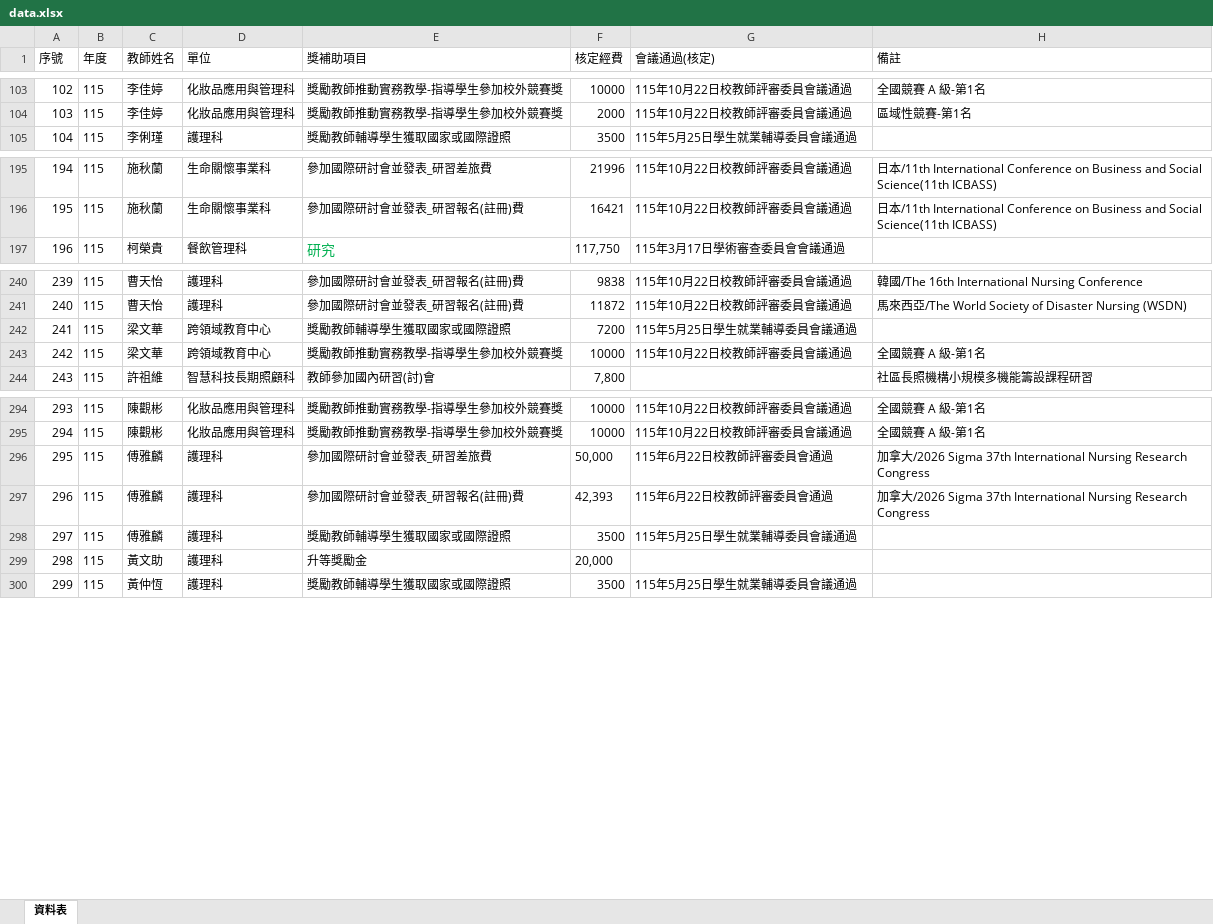
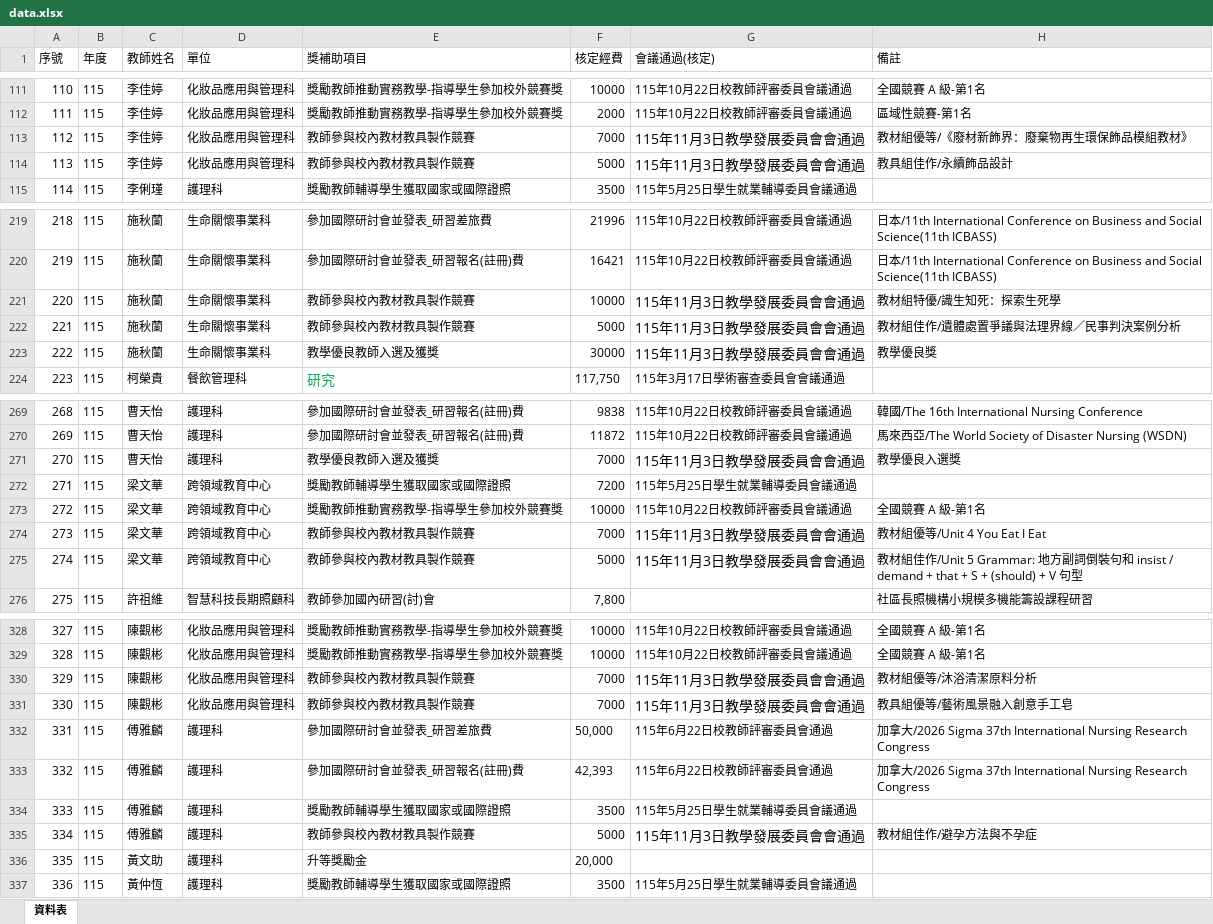
Before and after one commit to angellee09/excel-search, an Excel workbook: data.xlsx, sheet 資料表, drawn as a sheet; only a part is shown, gaps mark what is left out; values as stored, in another font and other column widths than the file's, no borders; the diff covers the shown part only; the diff names each change by its address in the sheet, - before the commit and + after, or states it on an @@ line.

```diff
--- a/data.xlsx (sheet 資料表)
+++ b/data.xlsx (sheet 資料表)
@@ column A (序號) renumbered from row 13 down @@
+row 113: 112 | 115 | 李佳婷 | 化妝品應用與管理科 | 教師參與校內教材教具製作競賽 | 7000 | 115年11月3日教學發展委員會會通過 | 教材組優等/《廢材新飾界：廢棄物再生環保飾品模組教材》
+row 114: 113 | 115 | 李佳婷 | 化妝品應用與管理科 | 教師參與校內教材教具製作競賽 | 5000 | 115年11月3日教學發展委員會會通過 | 教具組佳作/永續飾品設計
+row 221: 220 | 115 | 施秋蘭 | 生命關懷事業科 | 教師參與校內教材教具製作競賽 | 10000 | 115年11月3日教學發展委員會會通過 | 教材組特優/識生知死：探索生死學
+row 222: 221 | 115 | 施秋蘭 | 生命關懷事業科 | 教師參與校內教材教具製作競賽 | 5000 | 115年11月3日教學發展委員會會通過 | 教材組佳作/遺體處置爭議與法理界線／民事判決案例分析
+row 223: 222 | 115 | 施秋蘭 | 生命關懷事業科 | 教學優良教師入選及獲獎 | 30000 | 115年11月3日教學發展委員會會通過 | 教學優良獎
+row 271: 270 | 115 | 曹天怡 | 護理科 | 教學優良教師入選及獲獎 | 7000 | 115年11月3日教學發展委員會會通過 | 教學優良入選獎
+row 274: 273 | 115 | 梁文華 | 跨領域教育中心 | 教師參與校內教材教具製作競賽 | 7000 | 115年11月3日教學發展委員會會通過 | 教材組優等/Unit 4 You Eat I Eat
+row 275: 274 | 115 | 梁文華 | 跨領域教育中心 | 教師參與校內教材教具製作競賽 | 5000 | 115年11月3日教學發展委員會會通過 | 教材組佳作/Unit 5 Grammar: 地方副詞倒裝句和 insist / demand + that + S + (should) + V 句型
+row 330: 329 | 115 | 陳觀彬 | 化妝品應用與管理科 | 教師參與校內教材教具製作競賽 | 7000 | 115年11月3日教學發展委員會會通過 | 教材組優等/沐浴清潔原料分析
+row 331: 330 | 115 | 陳觀彬 | 化妝品應用與管理科 | 教師參與校內教材教具製作競賽 | 7000 | 115年11月3日教學發展委員會會通過 | 教具組優等/藝術風景融入創意手工皂
+row 335: 334 | 115 | 傅雅麟 | 護理科 | 教師參與校內教材教具製作競賽 | 5000 | 115年11月3日教學發展委員會會通過 | 教材組佳作/避孕方法與不孕症
```
Also changed, not shown: 40 added rows elsewhere in this sheet, formulas that keep their value.
